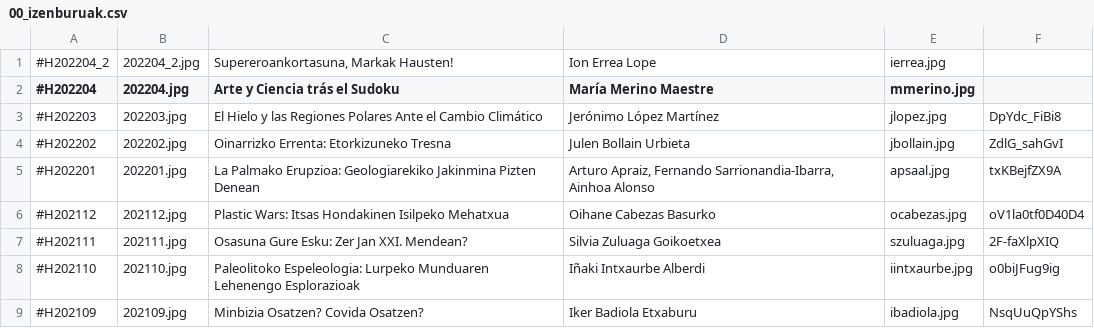
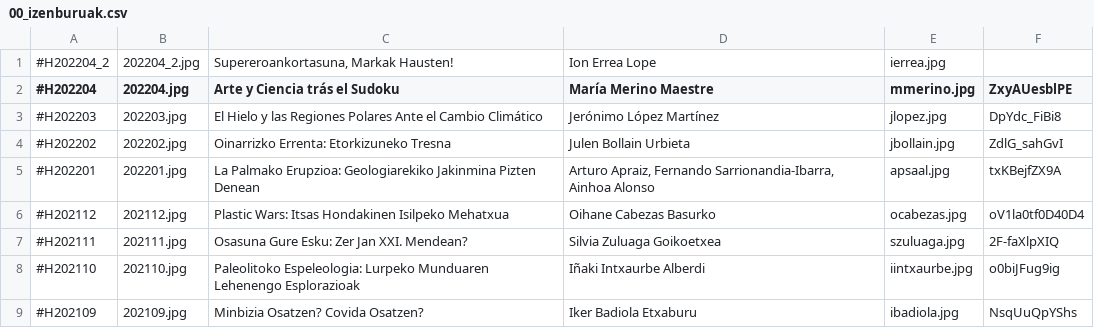
Before and after one commit to zientziarengiltzak/zientziarengiltzak.github.io, a CSV file: Python/hitzaldiak/00_izenburuak.csv, drawn as a sheet; only a part is shown.

```diff
--- a/Python/hitzaldiak/00_izenburuak.csv
+++ b/Python/hitzaldiak/00_izenburuak.csv
@@ -1,3 +1,3 @@
 #H202204_2;202204_2.jpg;Supereroankortasuna, Markak Hausten!; Ion Errea Lope;ierrea.jpg;
-#H202204;202204.jpg;Arte y Ciencia trás el Sudoku; María Merino Maestre;mmerino.jpg;
+#H202204;202204.jpg;Arte y Ciencia trás el Sudoku; María Merino Maestre;mmerino.jpg;ZxyAUesblPE
 #H202203;202203.jpg;El Hielo y las Regiones Polares Ante el Cambio Climático; Jerónimo López Martínez;jlopez.jpg;DpYdc_FiBi8
```
Also changed, not shown: 2 other files.
